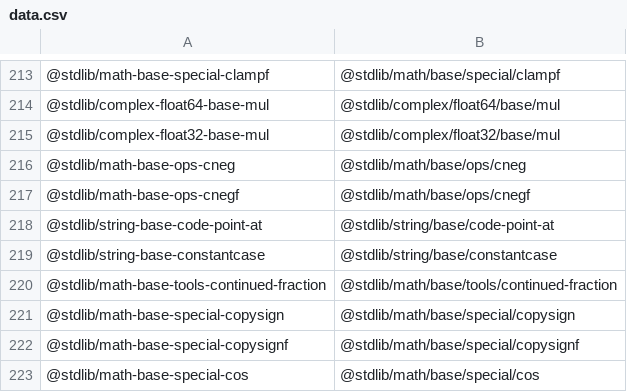
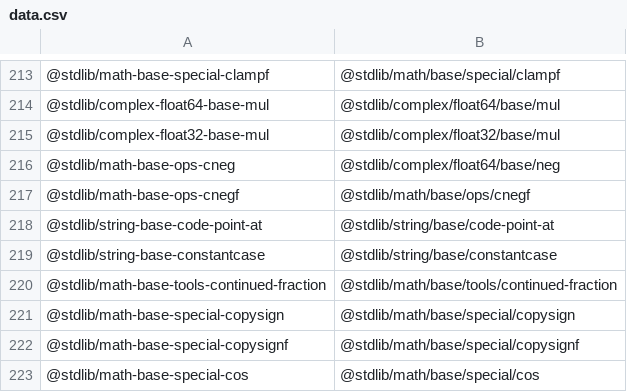
Before and after one commit to stdlib-js/namespace-standalone2pkg, a CSV file: data/data.csv, drawn as a sheet; only a part is shown, gaps mark what is left out.

```diff
--- a/data/data.csv
+++ b/data/data.csv
@@ -215,3 +215,3 @@
 "@stdlib/complex-float32-base-mul","@stdlib/complex/float32/base/mul"
-"@stdlib/math-base-ops-cneg","@stdlib/math/base/ops/cneg"
+"@stdlib/math-base-ops-cneg","@stdlib/complex/float64/base/neg"
 "@stdlib/math-base-ops-cnegf","@stdlib/math/base/ops/cnegf"
```
Also changed, not shown: 4 other files.
